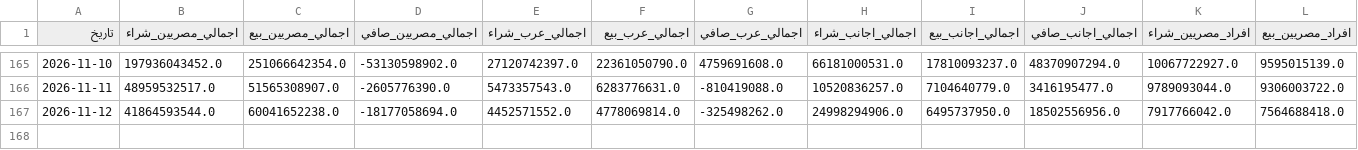
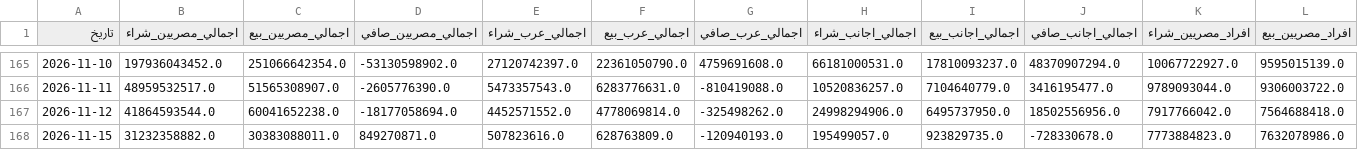
Before and after one commit to ahmedetrby/egx-data, a CSV file: EGX_History.csv, drawn as a sheet; only a part is shown, gaps mark what is left out; rows hold the shown columns only; the diff names each change by its address in the sheet, - before the commit and + after, or states it on an @@ line.

```diff
--- a/EGX_History.csv
+++ b/EGX_History.csv
+row 168: 2026-11-15 | 31232358882.0 | 30383088011.0 | 849270871.0 | 507823616.0 | 628763809.0 | -120940193.0 | 195499057.0 | 923829735.0 | -728330678.0 | 7773884823.0 | 7632078986.0
```
Also changed, not shown: EGX_Instruments.csv.
